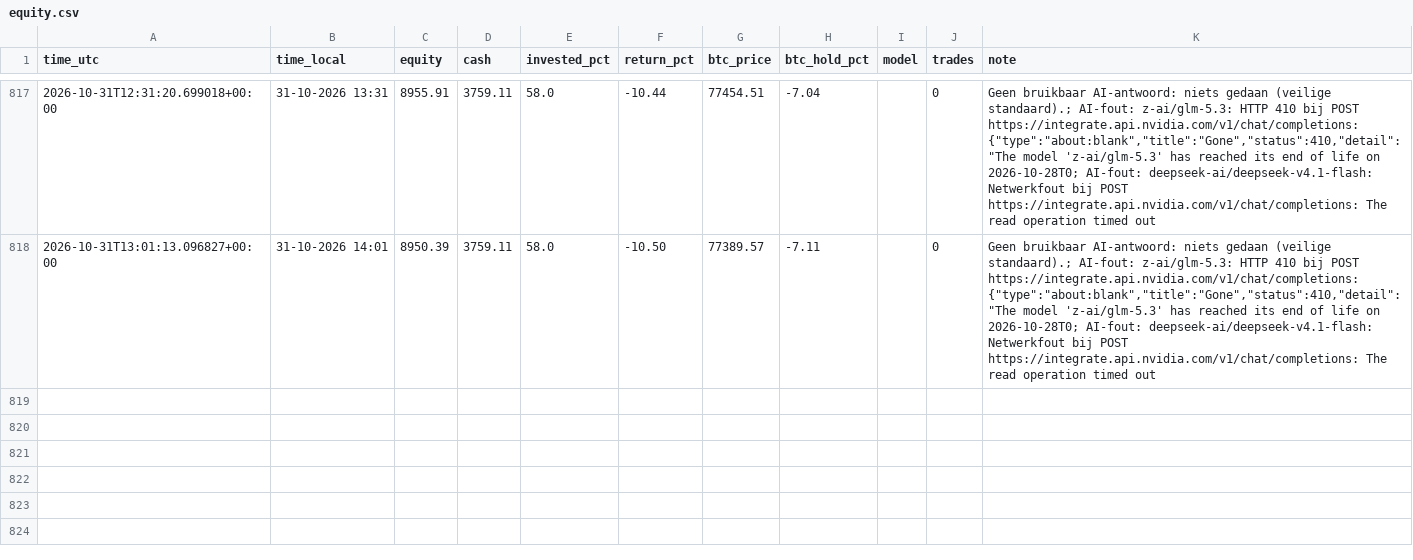
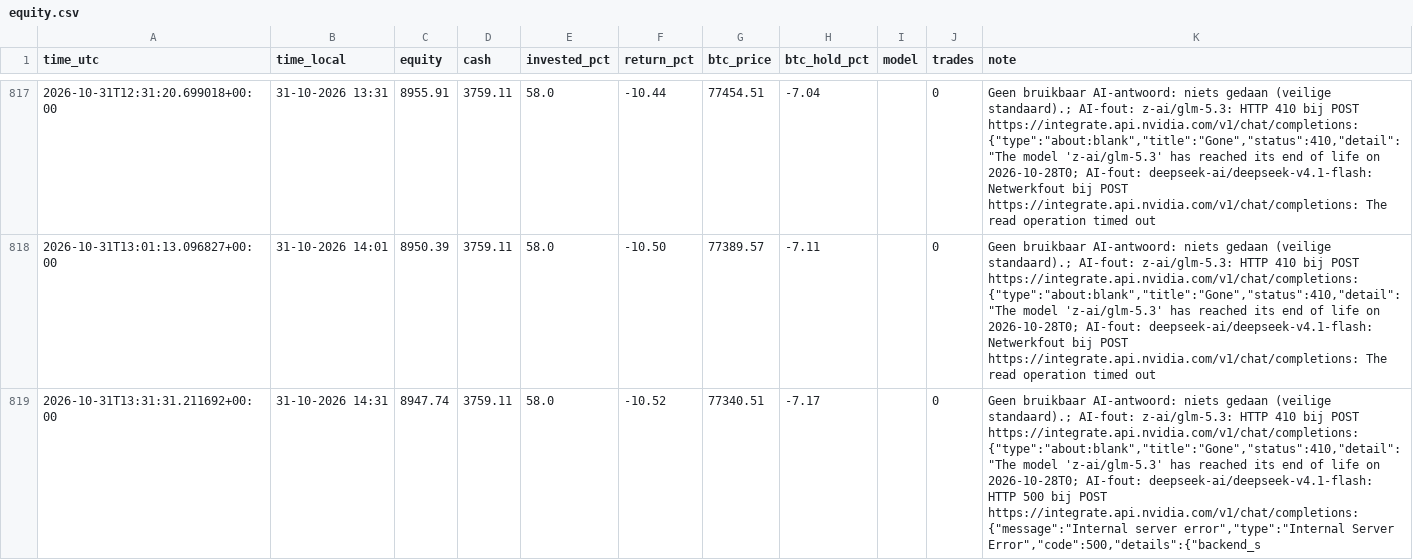
Before and after one commit to robinstar06-cpu/ai-trader, a CSV file: data/equity.csv, drawn as a sheet; only a part is shown, gaps mark what is left out; the diff names each change by its address in the sheet, - before the commit and + after, or states it on an @@ line.

```diff
--- a/data/equity.csv
+++ b/data/equity.csv
+row 819: 2026-10-31T13:31:31.211692+00:00 | 31-10-2026 14:31 | 8947.74 | 3759.11 | 58.0 | -10.52 | 77340.51 | -7.17 |  | 0 | Geen bruikbaar AI-antwoord: niets gedaan (veilige standaard).; AI-fout: z-ai/glm-5.3: HTTP 410 bij POST https://integrate.api.nvidia.com/v1/chat/completions: {"type":"about:blank","title":"Gone","status":410,"detail":"The model 'z-ai/glm-5.3' has reached its end of life on 2026-10-28T0; AI-fout: deepseek-ai/deepseek-v4.1-flash: HTTP 500 bij POST https://integrate.api.nvidia.com/v1/chat/completions: {"message":"Internal server error","type":"Internal Server Error","code":500,"details":{"backend_s
```
Also changed, not shown: data/decisions.csv, 1 other file.
